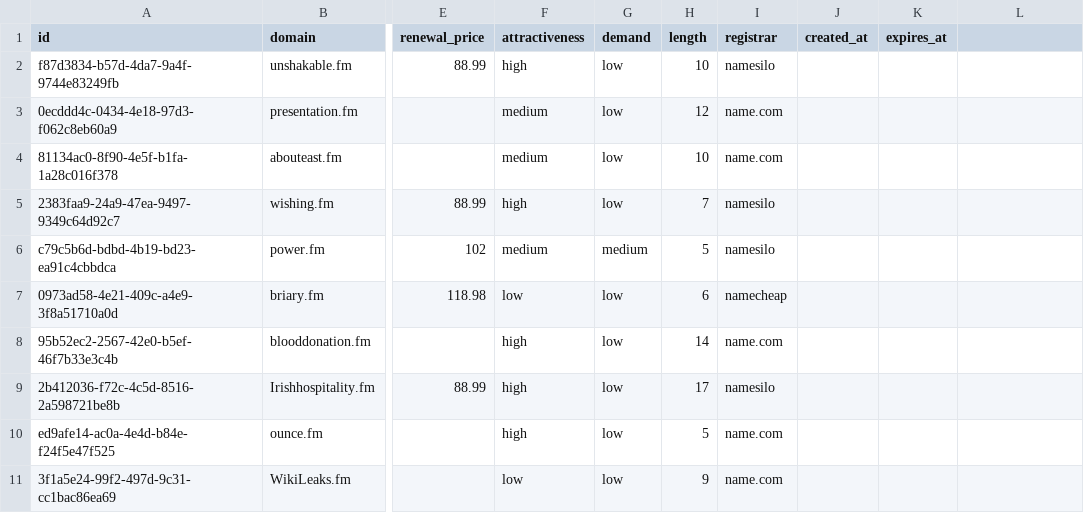
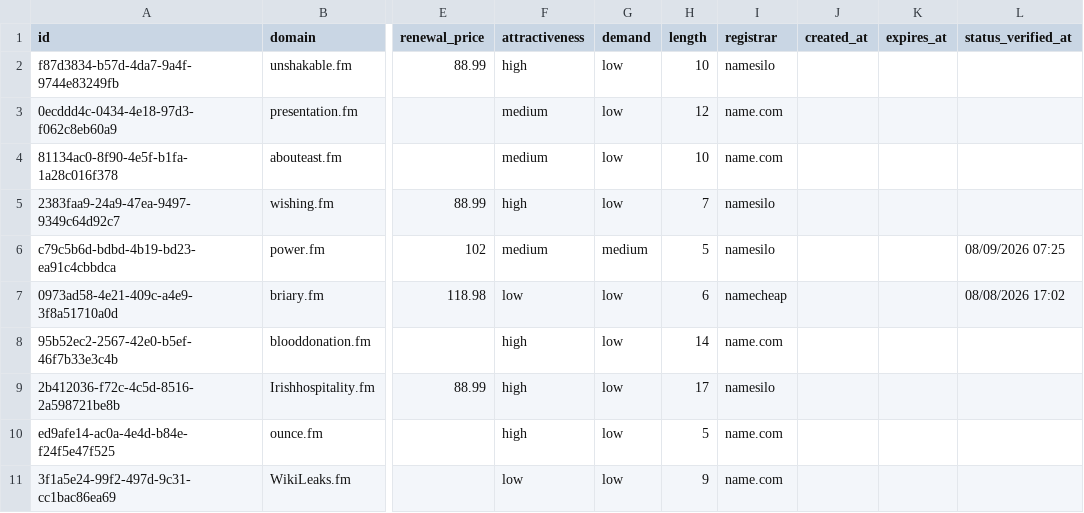
Before and after one commit to UniqueDomains/fm-oneword-domains, a CSV file: fm.csv, drawn as a sheet; only a part is shown, gaps mark what is left out; the diff covers the shown part only; the diff names each change by its address in the sheet, - before the commit and + after, or states it on an @@ line.

Commit message:
Domains update

```diff
--- a/fm.csv
+++ b/fm.csv
-L1: (empty)
+L1: status_verified_at
-L6 (status_verified_at): (empty)
+L6 (status_verified_at): 08/09/2026 07:25
-L7 (status_verified_at): (empty)
+L7 (status_verified_at): 08/08/2026 17:02
```
Also changed, not shown: 136 edited cells elsewhere in this file, 6 other files.
